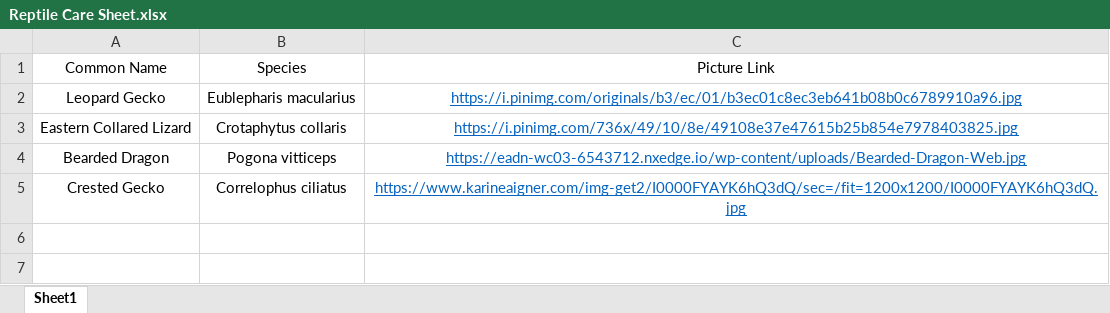
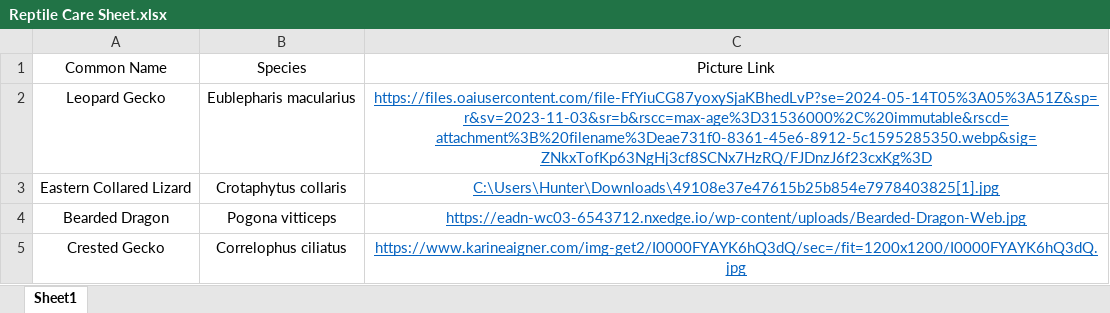
Before and after one commit to hunterhartbrown/reptilecare, an Excel workbook: data/Reptile Care Sheet.xlsx, sheet Sheet1, drawn as a sheet; values as stored, in another font and other column widths than the file's, no borders; the diff names each change by its address in the sheet, - before the commit and + after, or states it on an @@ line.

```diff
--- a/data/Reptile Care Sheet.xlsx (sheet Sheet1)
+++ b/data/Reptile Care Sheet.xlsx (sheet Sheet1)
-C2: https://i.pinimg.com/originals/b3/ec/01/b3ec01c8ec3eb641b08b0c6789910a96.jpg
+C2: https://files.oaiusercontent.com/file-FfYiuCG87yoxySjaKBhedLvP?se=2024-05-14T05%3A05%3A51Z&sp=r&sv=2023-11-03&sr=b&rscc=max-age%3D31536000%2C%20immutable&rscd=attachment%3B%20filename%3Deae731f0-8361-45e6-8912-5c1595285350.webp&sig=ZNkxTofKp63NgHj3cf8SCNx7HzRQ/FJDnzJ6f23cxKg%3D
-C3: https://i.pinimg.com/736x/49/10/8e/49108e37e47615b25b854e7978403825.jpg
+C3: C:\Users\Hunter\Downloads\49108e37e47615b25b854e7978403825[1].jpg
```
Also changed, not shown: 1 other file.
